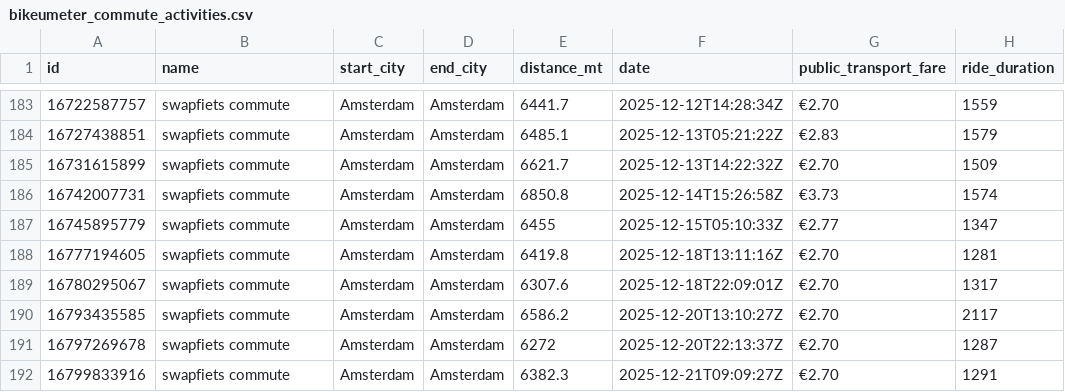
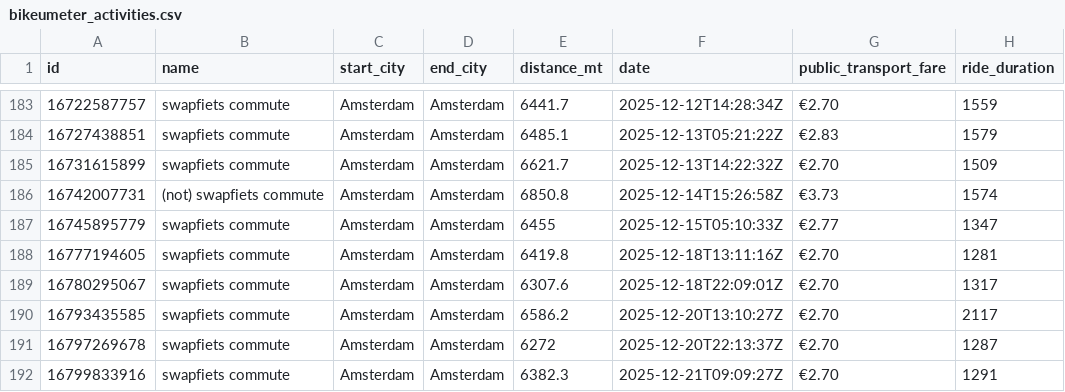
Before and after one commit to Bikumeter/bikeumeter-data-analysis, a CSV file: data/bikeumeter_activities.csv (was data/bikeumeter_commute_activities.csv), drawn as a sheet; only a part is shown, gaps mark what is left out; the diff covers the shown part only; the diff names each change by its address in the sheet, - before the commit and + after, or states it on an @@ line.

Commit message:
chore: replacing dataset with a final corrected one
only changed something in the names in the dataset

```diff
--- a/data/bikeumeter_commute_activities.csv
+++ b/data/bikeumeter_activities.csv
-B186 (name): swapfiets commute
+B186 (name): (not) swapfiets commute
```
Also changed, not shown: 10 added rows and 6 edited cells elsewhere in this file.
